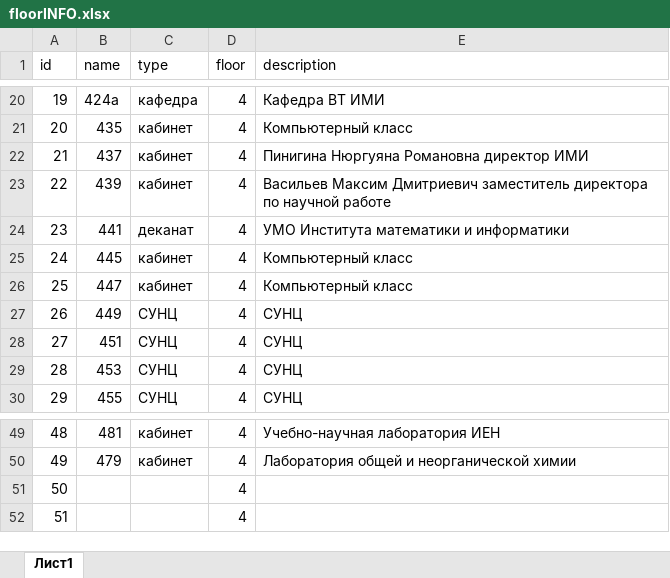
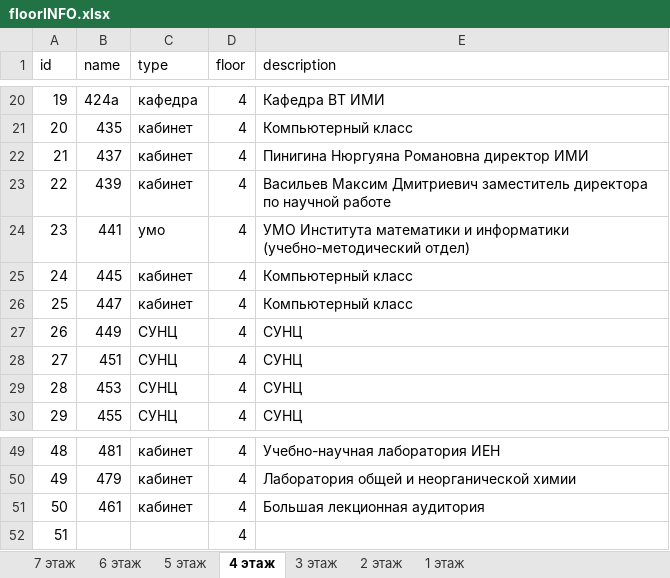
Before and after one commit to AndreyPotapovv/KFENmap, an Excel workbook: floorINFO.xlsx, sheet 4 этаж, drawn as a sheet; only a part is shown, gaps mark what is left out; values as stored, in another font and other column widths than the file's, no borders; the diff names each change by its address in the sheet, - before the commit and + after, or states it on an @@ line.

```diff
--- a/floorINFO.xlsx (sheet 4 этаж)
+++ b/floorINFO.xlsx (sheet 4 этаж)
-sheet tab: Лист1
+sheet tab: 4 этаж
+sheet tab: 7 этаж
+sheet tab: 6 этаж
+sheet tab: 5 этаж
+sheet tab: 3 этаж
+sheet tab: 2 этаж
+sheet tab: 1 этаж
-C24 (type): деканат
+C24 (type): умо
-E24 (description): …и информатики
+E24 (description): …и информатики (учебно-методический отдел)
-B51 (name): (empty)
+B51 (name): 461
-C51 (type): (empty)
+C51 (type): кабинет
-E51 (description): (empty)
+E51 (description): Большая лекционная аудитория
```
Also changed, not shown: 7 other files.
